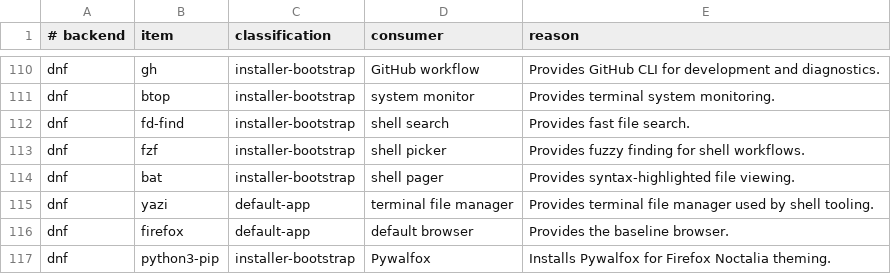
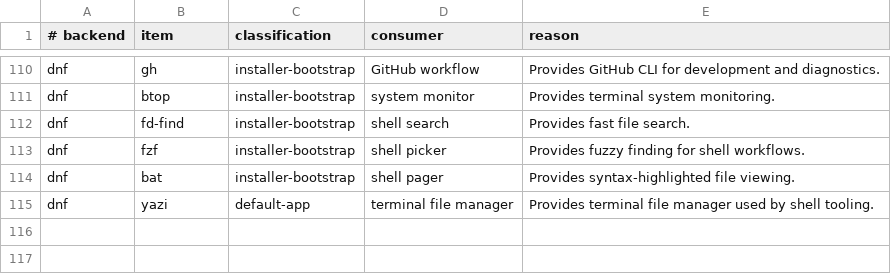
Before and after one commit to bgmulinari/zz-linux-setup, a TSV file: config/base-responsibility.tsv, drawn as a sheet; only a part is shown, gaps mark what is left out.

Commit message:
Make Firefox an optional browser selection

```diff
--- a/config/base-responsibility.tsv
+++ b/config/base-responsibility.tsv
@@ -115,3 +115 @@ dnf	bat	installer-bootstrap	shell pager	Provides syntax-highlighted file viewing
 dnf	yazi	default-app	terminal file manager	Provides terminal file manager used by shell tooling.
-dnf	firefox	default-app	default browser	Provides the baseline browser.
-dnf	python3-pip	installer-bootstrap	Pywalfox	Installs Pywalfox for Firefox Noctalia theming.
```
Also changed, not shown: 5 other files.
